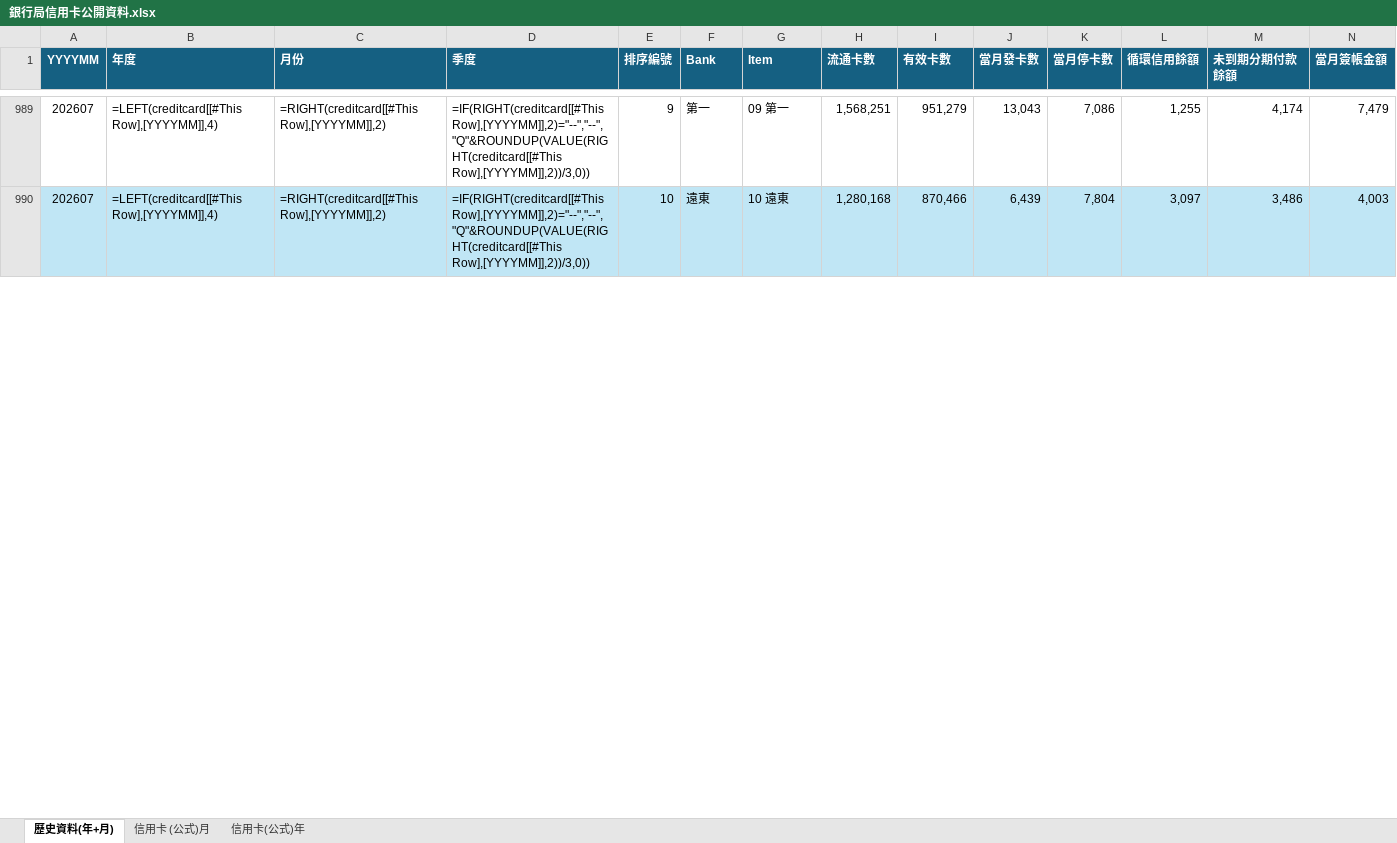
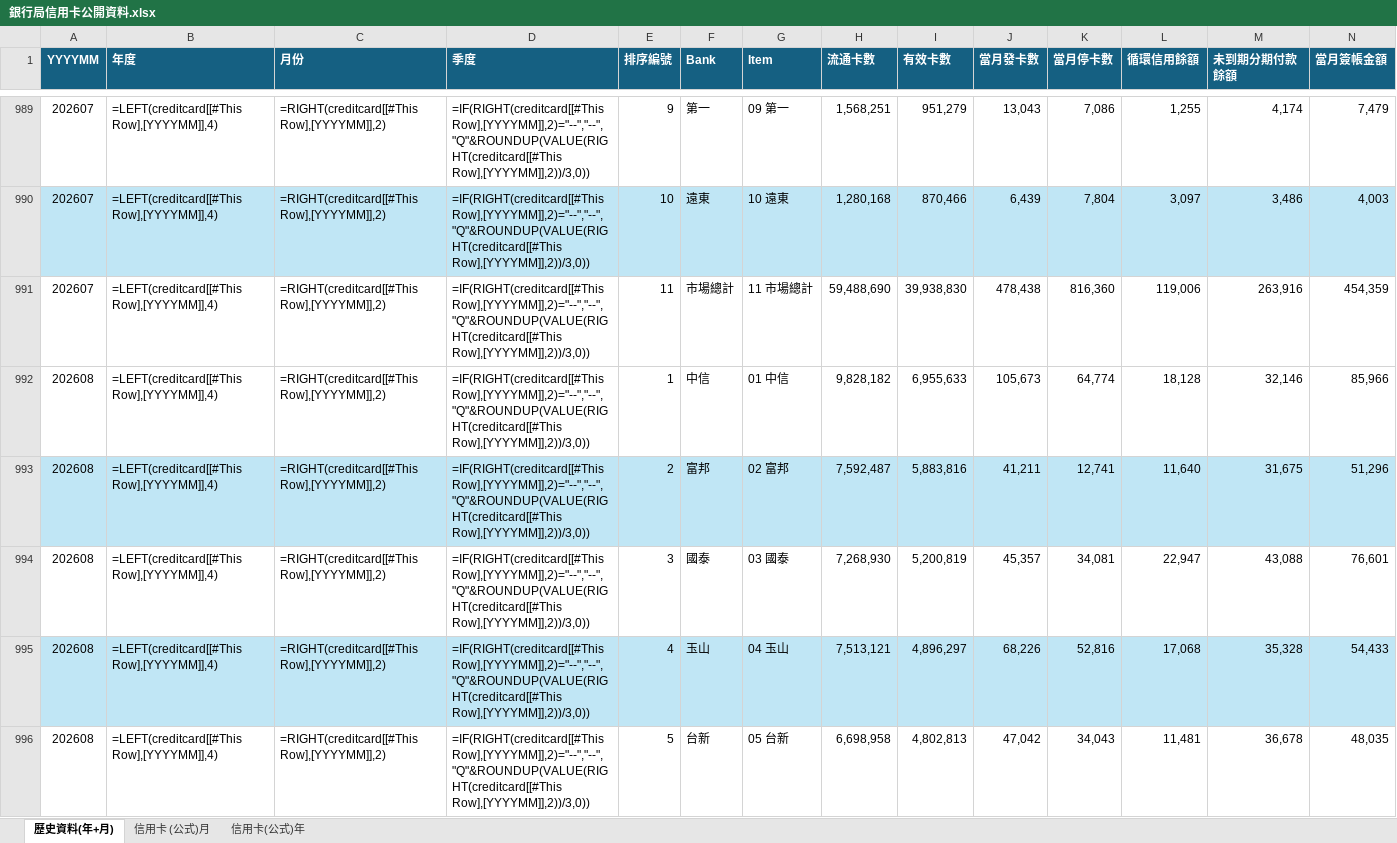
Before and after one commit to grace310368/credit-card-disclosure-v2, an Excel workbook: 銀行局信用卡公開資料.xlsx, sheet 歷史資料(年+月), drawn as a sheet; only a part is shown, gaps mark what is left out; values as stored, in another font and other column widths than the file's, no borders; formulas without a stored value are shown as written; table styles not drawn; rows hold the shown columns only; the diff covers the shown part only; the diff names each change by its address in the sheet, - before the commit and + after, or states it on an @@ line.

```diff
--- a/銀行局信用卡公開資料.xlsx (sheet 歷史資料(年+月))
+++ b/銀行局信用卡公開資料.xlsx (sheet 歷史資料(年+月))
+row 991: 202607 | =LEFT(creditcard[[#This Row],[YYYYMM]],4) | =RIGHT(creditcard[[#This Row],[YYYYMM]],2) | =IF(RIGHT(creditcard[[#This Row],[YYYYMM]],2)="--","--","Q"&ROUNDUP(VALUE(RIGHT(creditcard[[#This Row],[YYYYMM]],2))/3,0)) | 11 | 市場總計 | 11 市場總計 | 59,488,690 | 39,938,830 | 478,438 | 816,360 | 119,006 | 263,916 | 454,359
+row 992: 202608 | =LEFT(creditcard[[#This Row],[YYYYMM]],4) | =RIGHT(creditcard[[#This Row],[YYYYMM]],2) | =IF(RIGHT(creditcard[[#This Row],[YYYYMM]],2)="--","--","Q"&ROUNDUP(VALUE(RIGHT(creditcard[[#This Row],[YYYYMM]],2))/3,0)) | 1 | 中信 | 01 中信 | 9,828,182 | 6,955,633 | 105,673 | 64,774 | 18,128 | 32,146 | 85,966
+row 993: 202608 | =LEFT(creditcard[[#This Row],[YYYYMM]],4) | =RIGHT(creditcard[[#This Row],[YYYYMM]],2) | =IF(RIGHT(creditcard[[#This Row],[YYYYMM]],2)="--","--","Q"&ROUNDUP(VALUE(RIGHT(creditcard[[#This Row],[YYYYMM]],2))/3,0)) | 2 | 富邦 | 02 富邦 | 7,592,487 | 5,883,816 | 41,211 | 12,741 | 11,640 | 31,675 | 51,296
+row 994: 202608 | =LEFT(creditcard[[#This Row],[YYYYMM]],4) | =RIGHT(creditcard[[#This Row],[YYYYMM]],2) | =IF(RIGHT(creditcard[[#This Row],[YYYYMM]],2)="--","--","Q"&ROUNDUP(VALUE(RIGHT(creditcard[[#This Row],[YYYYMM]],2))/3,0)) | 3 | 國泰 | 03 國泰 | 7,268,930 | 5,200,819 | 45,357 | 34,081 | 22,947 | 43,088 | 76,601
+row 995: 202608 | =LEFT(creditcard[[#This Row],[YYYYMM]],4) | =RIGHT(creditcard[[#This Row],[YYYYMM]],2) | =IF(RIGHT(creditcard[[#This Row],[YYYYMM]],2)="--","--","Q"&ROUNDUP(VALUE(RIGHT(creditcard[[#This Row],[YYYYMM]],2))/3,0)) | 4 | 玉山 | 04 玉山 | 7,513,121 | 4,896,297 | 68,226 | 52,816 | 17,068 | 35,328 | 54,433
+row 996: 202608 | =LEFT(creditcard[[#This Row],[YYYYMM]],4) | =RIGHT(creditcard[[#This Row],[YYYYMM]],2) | =IF(RIGHT(creditcard[[#This Row],[YYYYMM]],2)="--","--","Q"&ROUNDUP(VALUE(RIGHT(creditcard[[#This Row],[YYYYMM]],2))/3,0)) | 5 | 台新 | 05 台新 | 6,698,958 | 4,802,813 | 47,042 | 34,043 | 11,481 | 36,678 | 48,035
```
Also changed, not shown: 5 added rows and 1 edited cell elsewhere in this sheet, charts or pictures, 1 other file.
